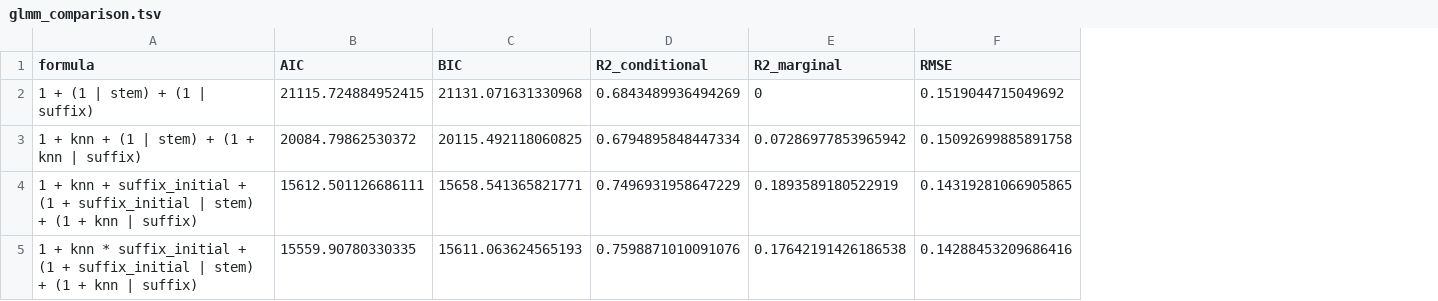
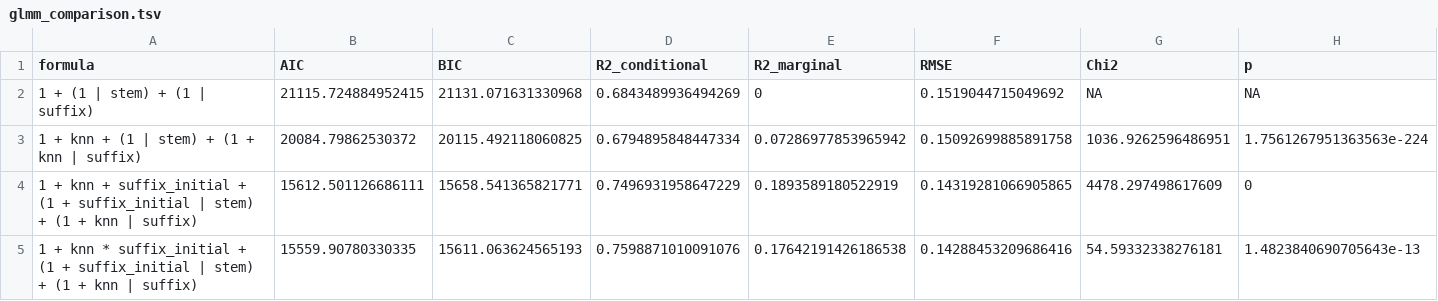
Before and after one commit to petyaracz/RaczRebrus2024, a TSV file: dat/glmm_comparison.tsv, drawn as a sheet; the diff names each change by its address in the sheet, - before the commit and + after, or states it on an @@ line.

```diff
--- a/dat/glmm_comparison.tsv
+++ b/dat/glmm_comparison.tsv
+column G (Chi2), rows 2-5: NA | 1036.9262596486951 | 4478.297498617609 | 54.59332338276181
+column H (p), rows 2-5: NA | 1.7561267951363563e-224 | 0 | 1.4823840690705643e-13
```
Also changed, not shown: 14 other files.
